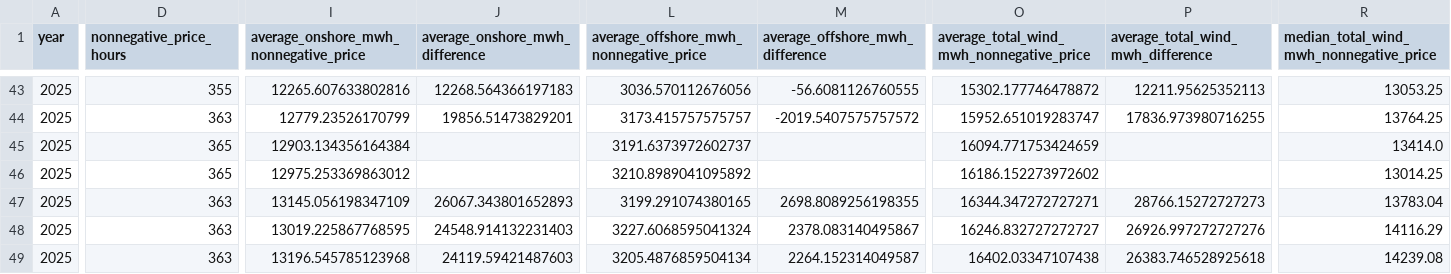
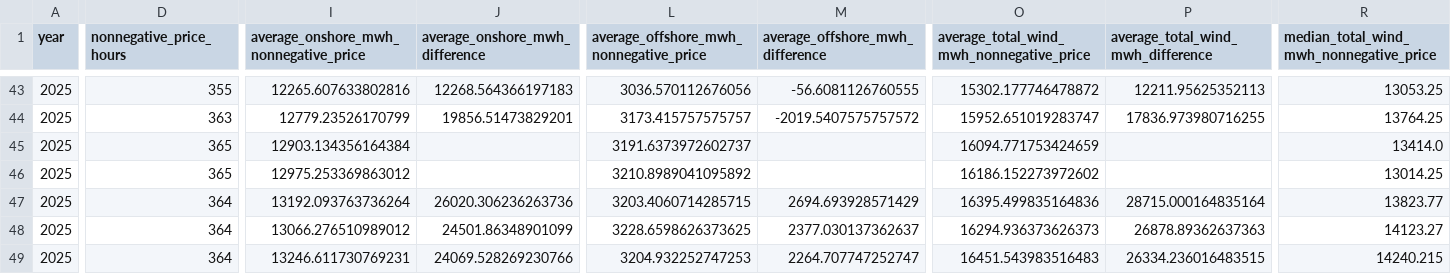
Before and after one commit to aliakbarda/GridSignal, a CSV file: docs/hourly_wind_by_price_category_2024_2025.csv, drawn as a sheet; only a part is shown, gaps mark what is left out; the diff covers the shown part only; the diff names each change by its address in the sheet, - before the commit and + after, or states it on an @@ line.

```diff
--- a/docs/hourly_wind_by_price_category_2024_2025.csv
+++ b/docs/hourly_wind_by_price_category_2024_2025.csv
-D47:D49 (nonnegative_price_hours): 363
+D47:D49 (nonnegative_price_hours): 364
-I47: 13145.056198347109
+I47: 13192.093763736264
-J47 (average_onshore_mwh_difference): 26067.343801652893
+J47 (average_onshore_mwh_difference): 26020.306236263736
-L47: 3199.291074380165
+L47: 3203.4060714285715
-M47 (average_offshore_mwh_difference): 2698.8089256198355
+M47 (average_offshore_mwh_difference): 2694.693928571429
-O47: 16344.347272727271
+O47: 16395.499835164836
-P47: 28766.15272727273
+P47: 28715.000164835164
-R47: 13783.04
+R47: 13823.77
-I48: 13019.225867768595
+I48: 13066.276510989012
-J48 (average_onshore_mwh_difference): 24548.914132231403
+J48 (average_onshore_mwh_difference): 24501.86348901099
-L48: 3227.6068595041324
+L48: 3228.6598626373625
-M48 (average_offshore_mwh_difference): 2378.083140495867
+M48 (average_offshore_mwh_difference): 2377.030137362637
-O48: 16246.832727272727
+O48: 16294.936373626373
-P48: 26926.997272727276
+P48: 26878.89362637363
-R48: 14116.29
+R48: 14123.27
-I49: 13196.545785123968
+I49: 13246.611730769231
-J49 (average_onshore_mwh_difference): 24119.59421487603
+J49 (average_onshore_mwh_difference): 24069.528269230766
-L49: 3205.4876859504134
+L49: 3204.932252747253
-M49 (average_offshore_mwh_difference): 2264.152314049587
+M49 (average_offshore_mwh_difference): 2264.707747252747
-O49: 16402.03347107438
+O49: 16451.543983516483
-P49: 26383.746528925618
+P49: 26334.236016483515
-R49: 14239.08
+R49: 14240.215
```
Also changed, not shown: 3 edited cells elsewhere in this file, docs/hourly_negative_price_frequency_2024_2025.csv, docs/hourly_renewables_by_price_category_2024_2025.csv, 18 other files.
